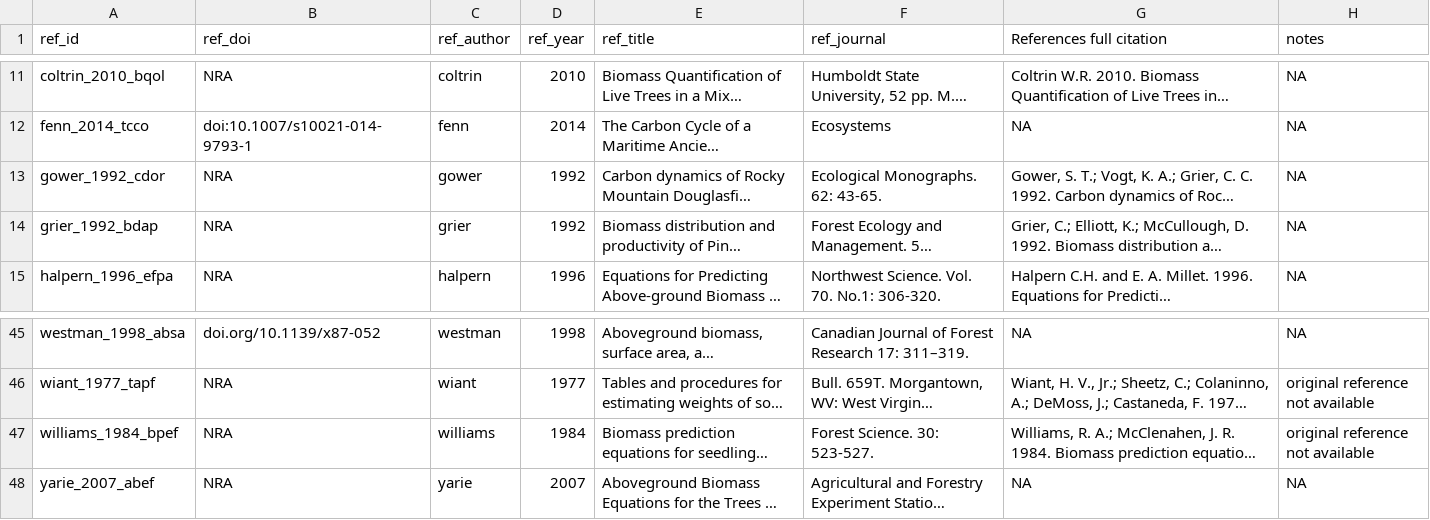
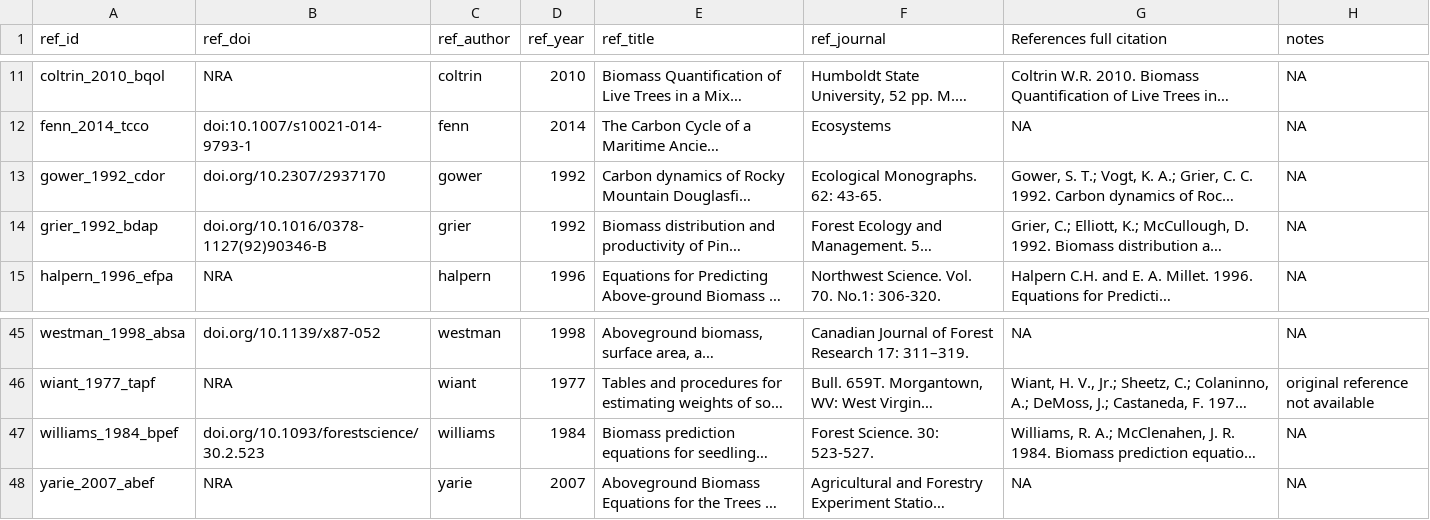
Before and after one commit to ropensci/allodb, a CSV file: data-raw/csv_database/references.csv, drawn as a sheet; only a part is shown, gaps mark what is left out; long unchanged cells end in …; the diff names each change by its address in the sheet, - before the commit and + after, or states it on an @@ line.

Commit message:
Updated few references doi

```diff
--- a/data-raw/csv_database/references.csv
+++ b/data-raw/csv_database/references.csv
-B13 (ref_doi): NRA
+B13 (ref_doi): doi.org/10.2307/2937170
-B14 (ref_doi): NRA
+B14 (ref_doi): doi.org/10.1016/0378-1127(92)90346-B
-B47 (ref_doi): NRA
+B47 (ref_doi): doi.org/10.1093/forestscience/30.2.523
-H47 (notes): original reference not available
+H47 (notes): NA
```
